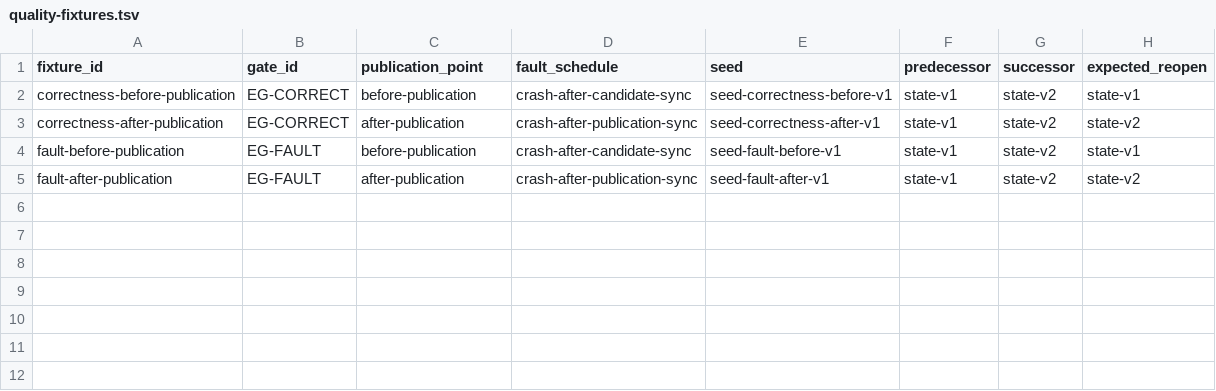
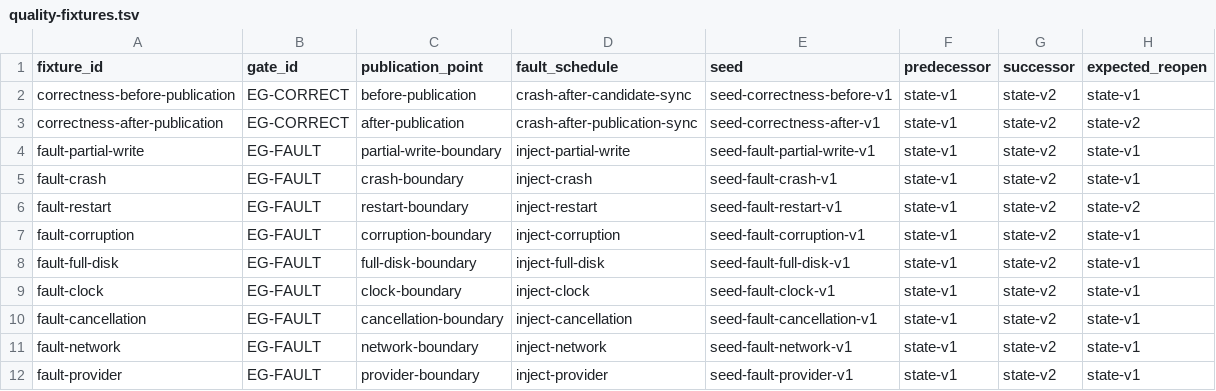
Before and after one commit to guaracloud/positron, a TSV file: qualification/engineering/quality-fixtures.tsv, drawn as a sheet.

Commit message:
Harden qualification fixture execution

```diff
--- a/qualification/engineering/quality-fixtures.tsv
+++ b/qualification/engineering/quality-fixtures.tsv
@@ -3,3 +3,10 @@ correctness-before-publication	EG-CORRECT	before-publication	crash-after-candida
 correctness-after-publication	EG-CORRECT	after-publication	crash-after-publication-sync	seed-correctness-after-v1	state-v1	state-v2	state-v2
-fault-before-publication	EG-FAULT	before-publication	crash-after-candidate-sync	seed-fault-before-v1	state-v1	state-v2	state-v1
-fault-after-publication	EG-FAULT	after-publication	crash-after-publication-sync	seed-fault-after-v1	state-v1	state-v2	state-v2
+fault-partial-write	EG-FAULT	partial-write-boundary	inject-partial-write	seed-fault-partial-write-v1	state-v1	state-v2	state-v1
+fault-crash	EG-FAULT	crash-boundary	inject-crash	seed-fault-crash-v1	state-v1	state-v2	state-v1
+fault-restart	EG-FAULT	restart-boundary	inject-restart	seed-fault-restart-v1	state-v1	state-v2	state-v2
+fault-corruption	EG-FAULT	corruption-boundary	inject-corruption	seed-fault-corruption-v1	state-v1	state-v2	state-v1
+fault-full-disk	EG-FAULT	full-disk-boundary	inject-full-disk	seed-fault-full-disk-v1	state-v1	state-v2	state-v1
+fault-clock	EG-FAULT	clock-boundary	inject-clock	seed-fault-clock-v1	state-v1	state-v2	state-v1
+fault-cancellation	EG-FAULT	cancellation-boundary	inject-cancellation	seed-fault-cancellation-v1	state-v1	state-v2	state-v1
+fault-network	EG-FAULT	network-boundary	inject-network	seed-fault-network-v1	state-v1	state-v2	state-v1
+fault-provider	EG-FAULT	provider-boundary	inject-provider	seed-fault-provider-v1	state-v1	state-v2	state-v1
```
Also changed, not shown: 6 other files.
